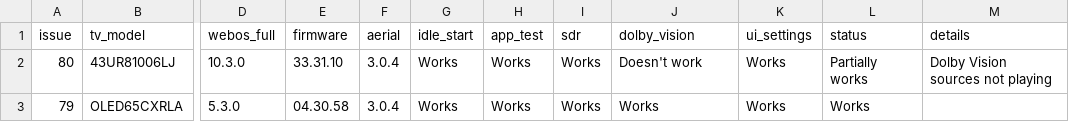
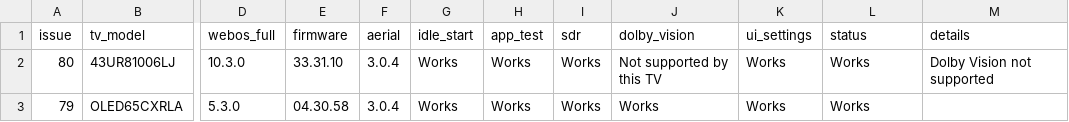
Before and after one commit to aabytt/custom-screensaver-aerial, a CSV file: compat.csv, drawn as a sheet; only a part is shown, gaps mark what is left out; the diff names each change by its address in the sheet, - before the commit and + after, or states it on an @@ line.

```diff
--- a/compat.csv
+++ b/compat.csv
-J2 (dolby_vision): Doesn't work
+J2 (dolby_vision): Not supported by this TV
-L2 (status): Partially works
+L2 (status): Works
-M2 (details): Dolby Vision sources not playing
+M2 (details): Dolby Vision not supported
```
Also changed, not shown: 1 other file.
